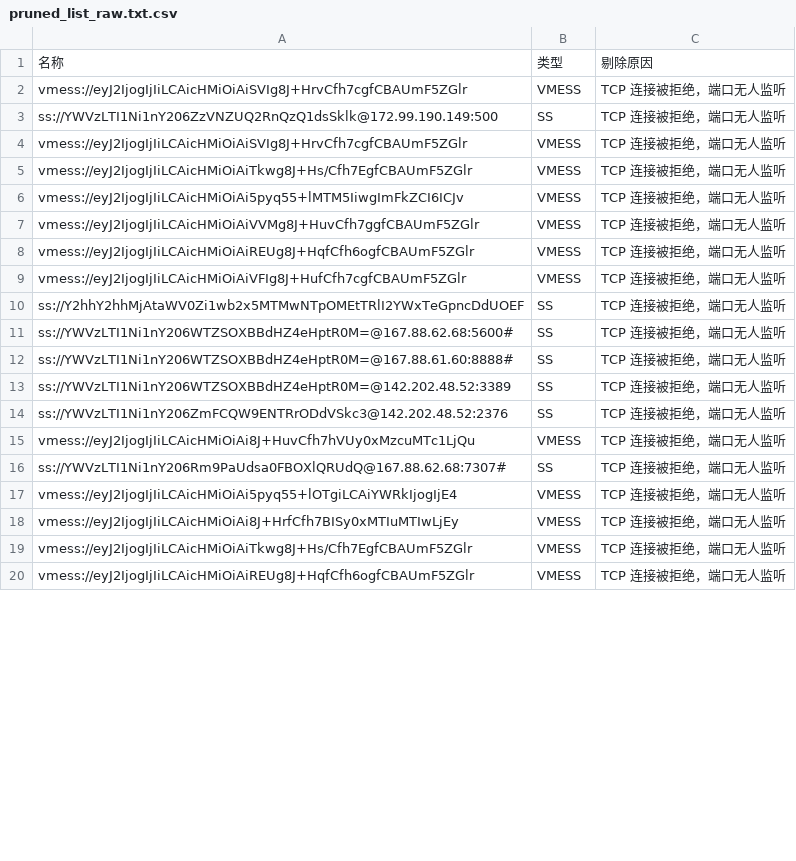
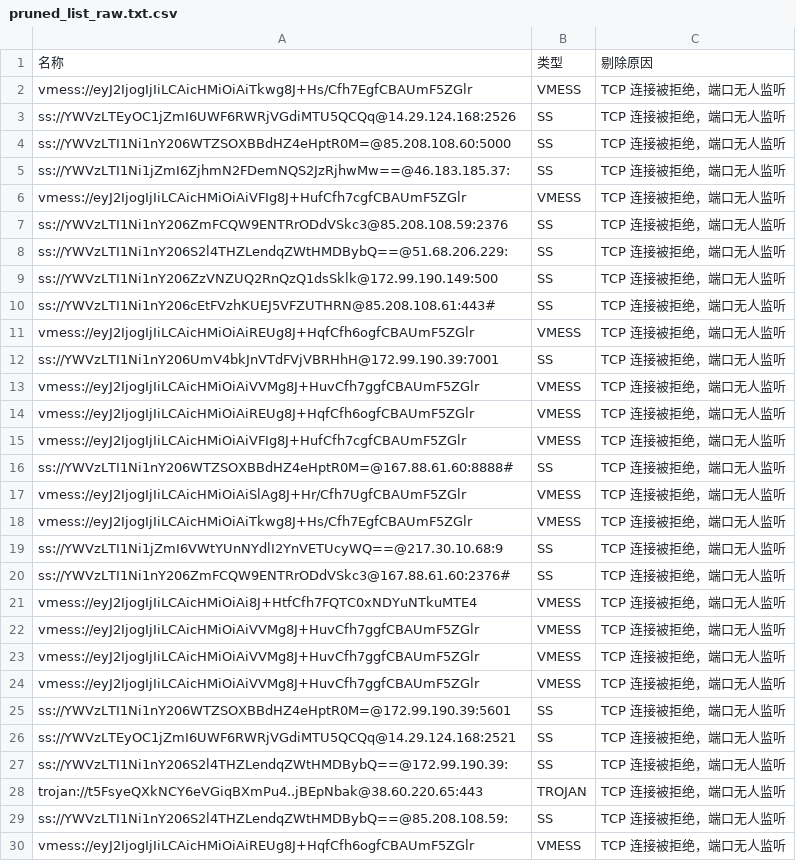
Before and after one commit to learnLi/free-nodes, a CSV file: pruned_list_raw.txt.csv, drawn as a sheet; only a part is shown; the diff covers the shown part only.

```diff
--- a/pruned_list_raw.txt.csv
+++ b/pruned_list_raw.txt.csv
@@ -1,7 +1,13 @@
 名称,类型,剔除原因
-vmess://eyJ2IjogIjIiLCAicHMiOiAiSVIg8J+HrvCfh7cgfCBAUmF5ZGlr,VMESS,TCP 连接被拒绝，端口无人监听
+vmess://eyJ2IjogIjIiLCAicHMiOiAiTkwg8J+Hs/Cfh7EgfCBAUmF5ZGlr,VMESS,TCP 连接被拒绝，端口无人监听
+ss://YWVzLTEyOC1jZmI6UWF6RWRjVGdiMTU5QCQq@14.29.124.168:2526,SS,TCP 连接被拒绝，端口无人监听
+ss://YWVzLTI1Ni1nY206WTZSOXBBdHZ4eHptR0M=@85.208.108.60:5000,SS,TCP 连接被拒绝，端口无人监听
+ss://YWVzLTI1Ni1jZmI6ZjhmN2FDemNQS2JzRjhwMw==@46.183.185.37:,SS,TCP 连接被拒绝，端口无人监听
+vmess://eyJ2IjogIjIiLCAicHMiOiAiVFIg8J+HufCfh7cgfCBAUmF5ZGlr,VMESS,TCP 连接被拒绝，端口无人监听
+ss://YWVzLTI1Ni1nY206ZmFCQW9ENTRrODdVSkc3@85.208.108.59:2376,SS,TCP 连接被拒绝，端口无人监听
+ss://YWVzLTI1Ni1nY206S2l4THZLendqZWtHMDBybQ==@51.68.206.229:,SS,TCP 连接被拒绝，端口无人监听
 ss://YWVzLTI1Ni1nY206ZzVNZUQ2RnQzQ1dsSklk@172.99.190.149:500,SS,TCP 连接被拒绝，端口无人监听
-vmess://eyJ2IjogIjIiLCAicHMiOiAiSVIg8J+HrvCfh7cgfCBAUmF5ZGlr,VMESS,TCP 连接被拒绝，端口无人监听
-vmess://eyJ2IjogIjIiLCAicHMiOiAiTkwg8J+Hs/Cfh7EgfCBAUmF5ZGlr,VMESS,TCP 连接被拒绝，端口无人监听
-vmess://eyJ2IjogIjIiLCAicHMiOiAi5pyq55+lMTM5IiwgImFkZCI6ICJv,VMESS,TCP 连接被拒绝，端口无人监听
+ss://YWVzLTI1Ni1nY206cEtFVzhKUEJ5VFZUTHRN@85.208.108.61:443#,SS,TCP 连接被拒绝，端口无人监听
+vmess://eyJ2IjogIjIiLCAicHMiOiAiREUg8J+HqfCfh6ogfCBAUmF5ZGlr,VMESS,TCP 连接被拒绝，端口无人监听
+ss://YWVzLTI1Ni1nY206UmV4bkJnVTdFVjVBRHhH@172.99.190.39:7001,SS,TCP 连接被拒绝，端口无人监听
 vmess://eyJ2IjogIjIiLCAicHMiOiAiVVMg8J+HuvCfh7ggfCBAUmF5ZGlr,VMESS,TCP 连接被拒绝，端口无人监听
@@ -9,12 +15,16 @@ vmess://eyJ2IjogIjIiLCAicHMiOiAiREUg8J+HqfCfh6ogfCBAUmF5ZGlr,VMESS,TCP 连接被
 vmess://eyJ2IjogIjIiLCAicHMiOiAiVFIg8J+HufCfh7cgfCBAUmF5ZGlr,VMESS,TCP 连接被拒绝，端口无人监听
-ss://Y2hhY2hhMjAtaWV0Zi1wb2x5MTMwNTpOMEtTRlI2YWxTeGpncDdUOEF,SS,TCP 连接被拒绝，端口无人监听
-ss://YWVzLTI1Ni1nY206WTZSOXBBdHZ4eHptR0M=@167.88.62.68:5600#,SS,TCP 连接被拒绝，端口无人监听
 ss://YWVzLTI1Ni1nY206WTZSOXBBdHZ4eHptR0M=@167.88.61.60:8888#,SS,TCP 连接被拒绝，端口无人监听
-ss://YWVzLTI1Ni1nY206WTZSOXBBdHZ4eHptR0M=@142.202.48.52:3389,SS,TCP 连接被拒绝，端口无人监听
-ss://YWVzLTI1Ni1nY206ZmFCQW9ENTRrODdVSkc3@142.202.48.52:2376,SS,TCP 连接被拒绝，端口无人监听
-vmess://eyJ2IjogIjIiLCAicHMiOiAi8J+HuvCfh7hVUy0xMzcuMTc1LjQu,VMESS,TCP 连接被拒绝，端口无人监听
-ss://YWVzLTI1Ni1nY206Rm9PaUdsa0FBOXlQRUdQ@167.88.62.68:7307#,SS,TCP 连接被拒绝，端口无人监听
-vmess://eyJ2IjogIjIiLCAicHMiOiAi5pyq55+lOTgiLCAiYWRkIjogIjE4,VMESS,TCP 连接被拒绝，端口无人监听
-vmess://eyJ2IjogIjIiLCAicHMiOiAi8J+HrfCfh7BISy0xMTIuMTIwLjEy,VMESS,TCP 连接被拒绝，端口无人监听
+vmess://eyJ2IjogIjIiLCAicHMiOiAiSlAg8J+Hr/Cfh7UgfCBAUmF5ZGlr,VMESS,TCP 连接被拒绝，端口无人监听
 vmess://eyJ2IjogIjIiLCAicHMiOiAiTkwg8J+Hs/Cfh7EgfCBAUmF5ZGlr,VMESS,TCP 连接被拒绝，端口无人监听
+ss://YWVzLTI1Ni1jZmI6VWtYUnNYdlI2YnVETUcyWQ==@217.30.10.68:9,SS,TCP 连接被拒绝，端口无人监听
+ss://YWVzLTI1Ni1nY206ZmFCQW9ENTRrODdVSkc3@167.88.61.60:2376#,SS,TCP 连接被拒绝，端口无人监听
+vmess://eyJ2IjogIjIiLCAicHMiOiAi8J+HtfCfh7FQTC0xNDYuNTkuMTE4,VMESS,TCP 连接被拒绝，端口无人监听
+vmess://eyJ2IjogIjIiLCAicHMiOiAiVVMg8J+HuvCfh7ggfCBAUmF5ZGlr,VMESS,TCP 连接被拒绝，端口无人监听
+vmess://eyJ2IjogIjIiLCAicHMiOiAiVVMg8J+HuvCfh7ggfCBAUmF5ZGlr,VMESS,TCP 连接被拒绝，端口无人监听
+vmess://eyJ2IjogIjIiLCAicHMiOiAiVVMg8J+HuvCfh7ggfCBAUmF5ZGlr,VMESS,TCP 连接被拒绝，端口无人监听
+ss://YWVzLTI1Ni1nY206WTZSOXBBdHZ4eHptR0M=@172.99.190.39:5601,SS,TCP 连接被拒绝，端口无人监听
+ss://YWVzLTEyOC1jZmI6UWF6RWRjVGdiMTU5QCQq@14.29.124.168:2521,SS,TCP 连接被拒绝，端口无人监听
+ss://YWVzLTI1Ni1nY206S2l4THZLendqZWtHMDBybQ==@172.99.190.39:,SS,TCP 连接被拒绝，端口无人监听
+trojan://t5FsyeQXkNCY6eVGiqBXmPu4..jBEpNbak@38.60.220.65:443,TROJAN,TCP 连接被拒绝，端口无人监听
+ss://YWVzLTI1Ni1nY206S2l4THZLendqZWtHMDBybQ==@85.208.108.59:,SS,TCP 连接被拒绝，端口无人监听
 vmess://eyJ2IjogIjIiLCAicHMiOiAiREUg8J+HqfCfh6ogfCBAUmF5ZGlr,VMESS,TCP 连接被拒绝，端口无人监听
```
Also changed, not shown: 13 added rows, 8 removed rows, 1 moved row and 3 edited cells elsewhere in this file, probe.csv, pruned_list.meta.yml.csv, 53 other files.
